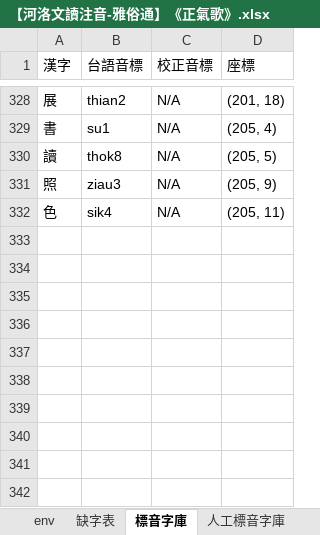
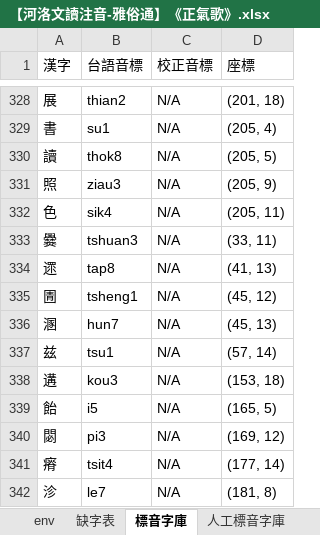
Before and after one commit to AlanJui/Piau-Im, an Excel workbook: output7/【河洛文讀注音-雅俗通】《正氣歌》.xlsx, sheet 標音字庫, drawn as a sheet; only a part is shown, gaps mark what is left out; values as stored, in another font and other column widths than the file's, no borders; the diff names each change by its address in the sheet, - before the commit and + after, or states it on an @@ line.

```diff
--- a/output7/【河洛文讀注音-雅俗通】《正氣歌》.xlsx (sheet 標音字庫)
+++ b/output7/【河洛文讀注音-雅俗通】《正氣歌》.xlsx (sheet 標音字庫)
+row 333: 爨 | tshuan3 | N/A | (33, 11)
+row 334: 遝 | tap8 | N/A | (41, 13)
+row 335: 圊 | tsheng1 | N/A | (45, 12)
+row 336: 溷 | hun7 | N/A | (45, 13)
+row 337: 兹 | tsu1 | N/A | (57, 14)
+row 338: 遘 | kou3 | N/A | (153, 18)
+row 339: 飴 | i5 | N/A | (165, 5)
+row 340: 閟 | pi3 | N/A | (169, 12)
+row 341: 瘠 | tsit4 | N/A | (177, 14)
+row 342: 沴 | le7 | N/A | (181, 8)
```
Also changed, not shown: sheet 漢字注音, 2 other files.
